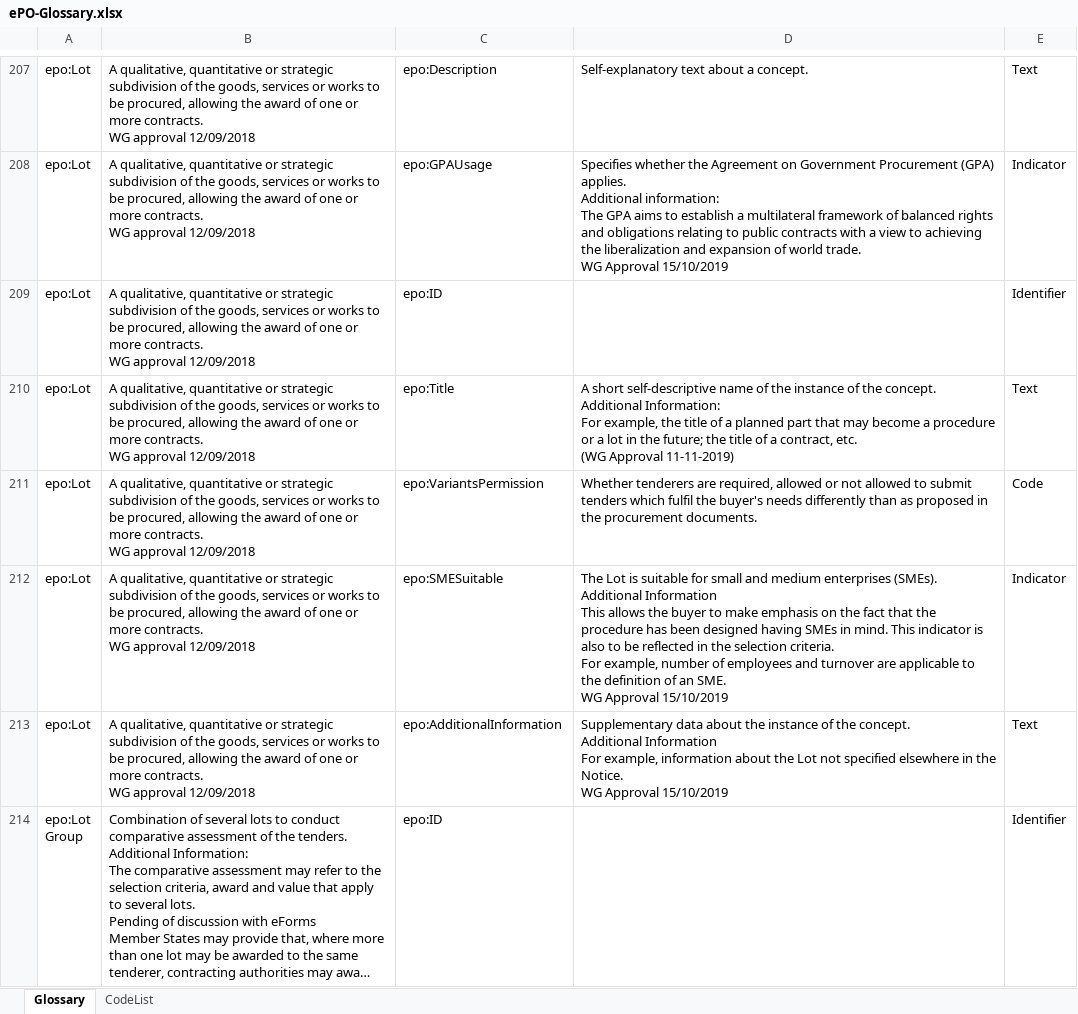
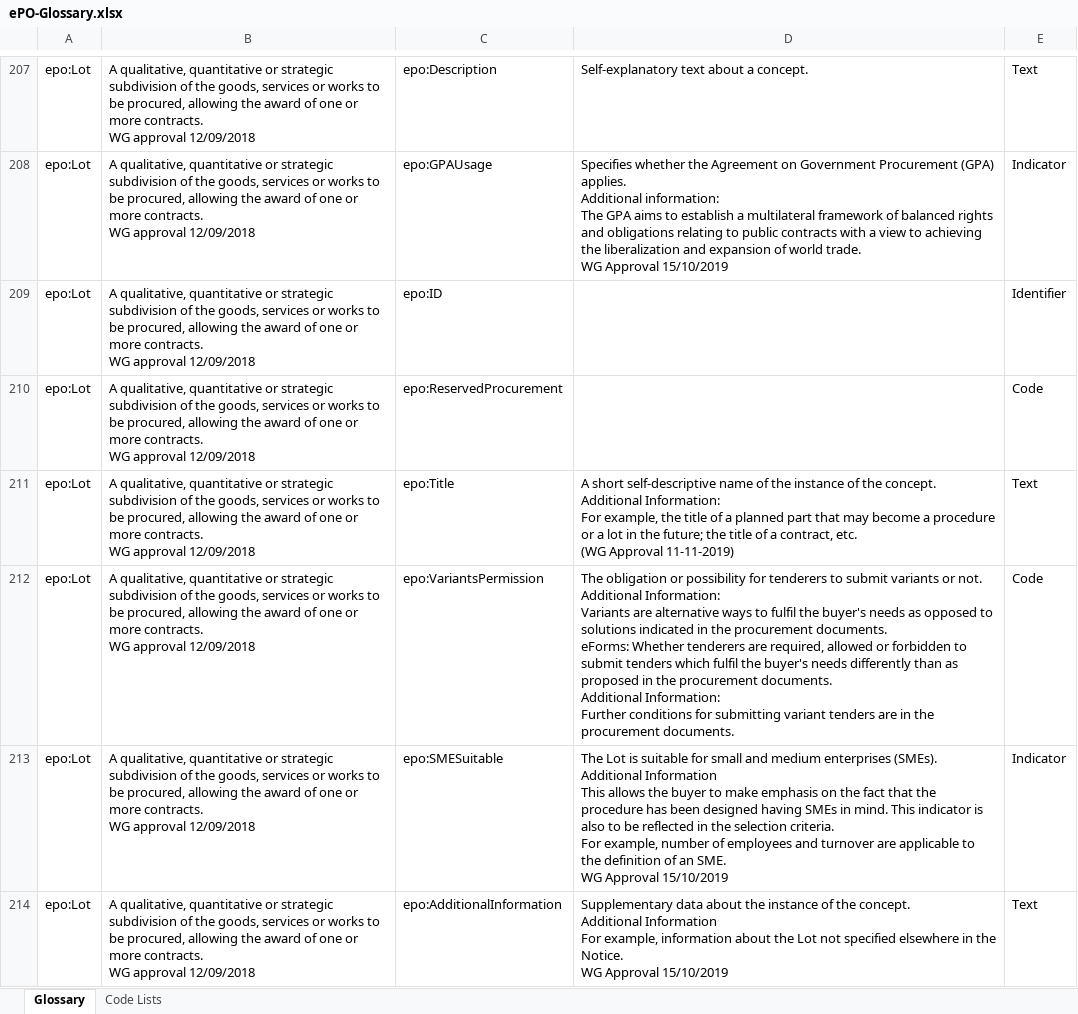
Before and after one commit to OP-TED/ePO, an Excel workbook: v2.0.1/02-Glossary/ePO-Glossary.xlsx, sheet Glossary, drawn as a sheet; only a part is shown, gaps mark what is left out; the shorter side is filled out with more unchanged rows; long unchanged cells end in …; values as stored, in another font and other column widths than the file's, no borders; table styles not drawn; addresses are those after the commit; ↵ is a line break in a cell; the diff covers the shown part only; the diff names each change by its address in the sheet, - before the commit and + after, or states it on an @@ line.

```diff
--- a/v2.0.1/02-Glossary/ePO-Glossary.xlsx (sheet Glossary)
+++ b/v2.0.1/02-Glossary/ePO-Glossary.xlsx (sheet Glossary)
-sheet tab: CodeList
+sheet tab: Code Lists
+row 210: epo:Lot | A qualitative, quantitative or strategic subdivision of the goods, services or works to be procured, allowing the award of one or more contracts. ↵ WG approval 12/09/2018 | epo:ReservedProcurement |  | Code
-D212: Whether tenderers are required, allowed or not allowed to submit tenders which fulfil the buyer's needs differently than as proposed in the…
+D212: The obligation or possibility for tenderers to submit variants or not. ↵ Additional Information: ↵ Variants are alternative ways to fulfil the buyer's needs as opposed to solutions indicated in the procurement documents. ↵ eForms: Whether tenderers are required, allowed or forbidden to submit tenders which fulfil the buyer's needs differently than as proposed in the procurement documents. ↵ Additional Information: ↵ Further conditions for submitting variant tenders are in the…
```
Also changed, not shown: 6 added rows, 7 removed rows and 11 edited cells elsewhere in this sheet, 4 other files.
